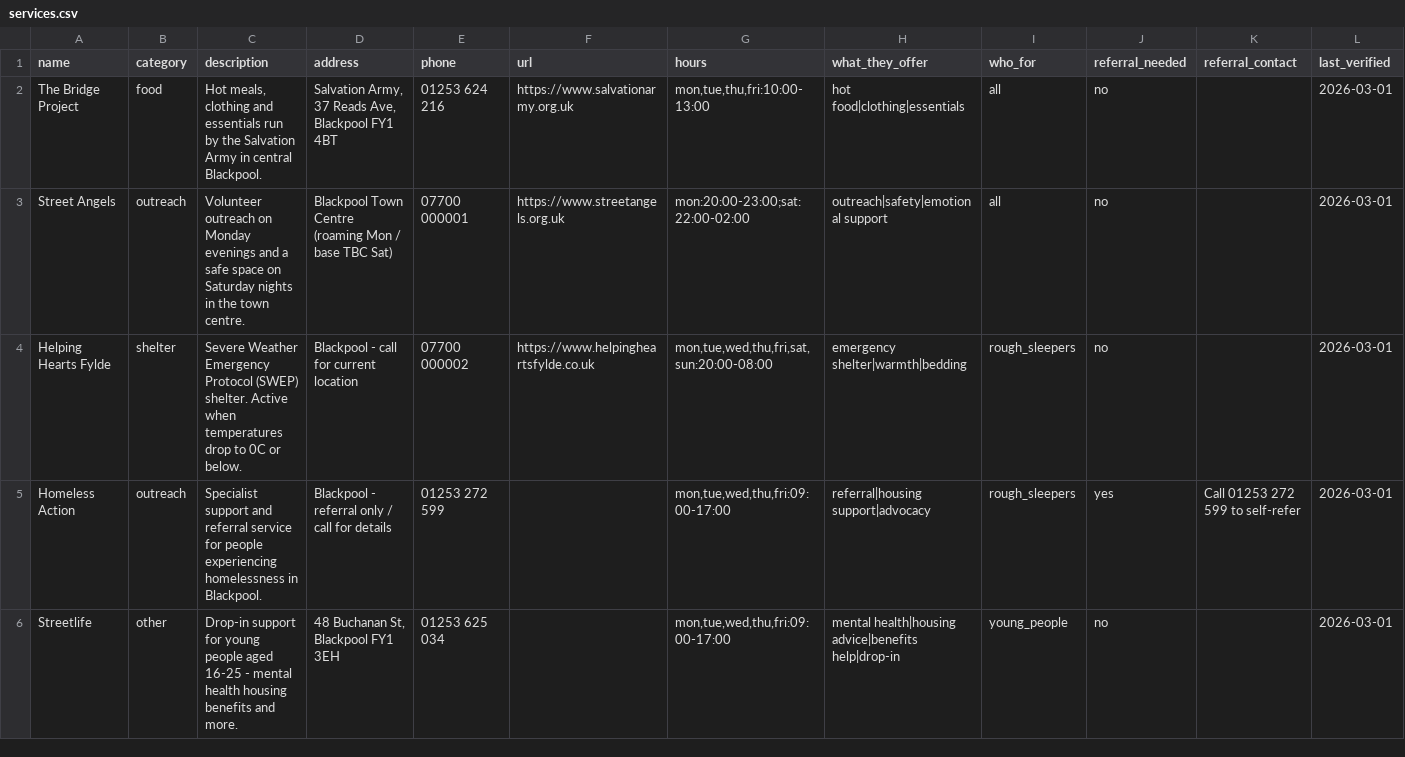
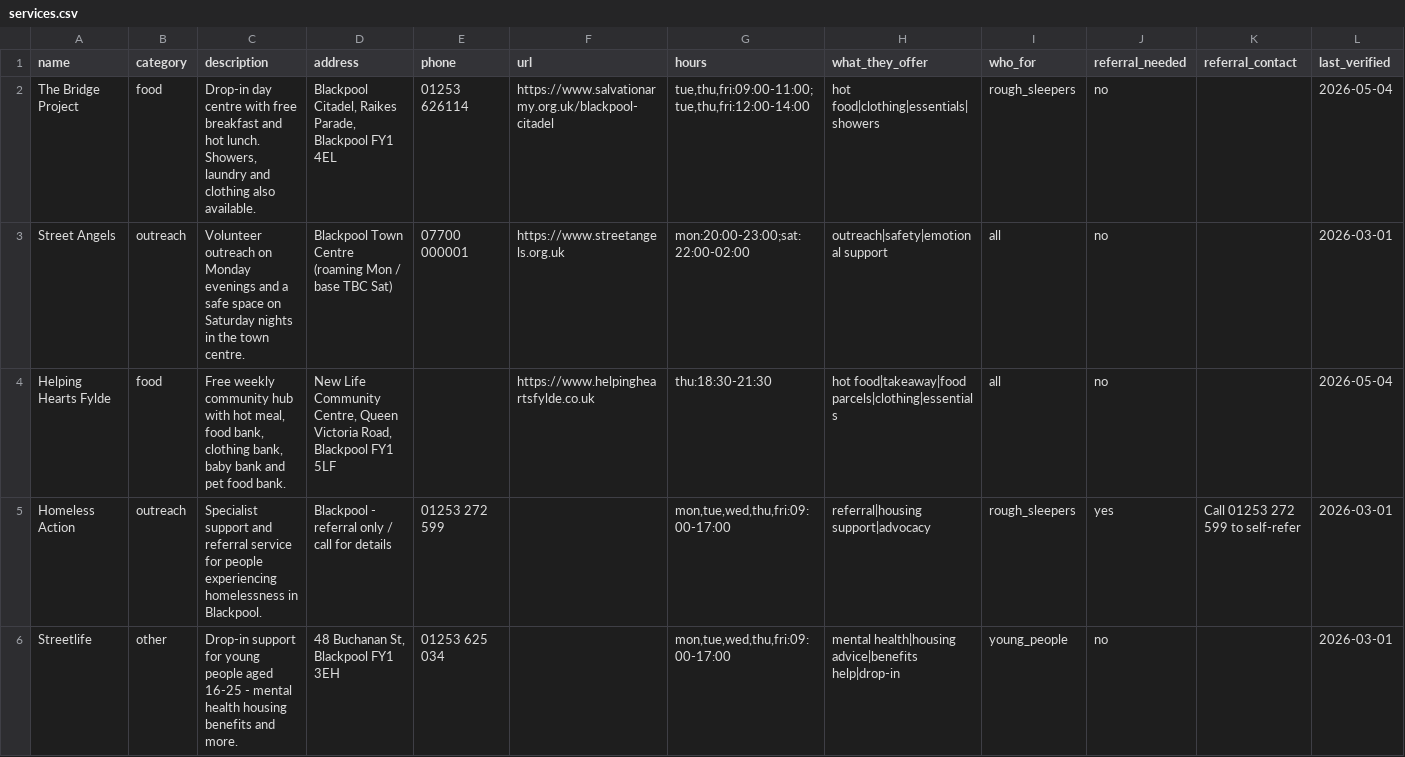
Before and after one commit to adamclarketurnbull/blackpool-help, a CSV file: services.csv, drawn as a sheet; only a part is shown; the diff covers the shown part only.

```diff
--- a/services.csv
+++ b/services.csv
@@ -1,5 +1,5 @@
 name,category,description,address,phone,url,hours,what_they_offer,who_for,referral_needed,referral_contact,last_verified
-The Bridge Project,food,"Hot meals, clothing and essentials run by the Salvation Army in central Blackpool.","Salvation Army, 37 Reads Ave, Blackpool FY1 4BT",01253 624 216,https://www.salvationarmy.org.uk,"mon,tue,thu,fri:10:00-13:00",hot food|clothing|essentials,all,no,,2026-03-01
+The Bridge Project,food,"Drop-in day centre with free breakfast and hot lunch. Showers, laundry and clothing also available.","Blackpool Citadel, Raikes Parade, Blackpool FY1 4EL",01253 626114,https://www.salvationarmy.org.uk/blackpool-citadel,"tue,thu,fri:09:00-11:00;tue,thu,fri:12:00-14:00",hot food|clothing|essentials|showers,rough_sleepers,no,,2026-05-04
 Street Angels,outreach,Volunteer outreach on Monday evenings and a safe space on Saturday nights in the town centre.,Blackpool Town Centre (roaming Mon / base TBC Sat),07700 000001,https://www.streetangels.org.uk,mon:20:00-23:00;sat:22:00-02:00,outreach|safety|emotional support,all,no,,2026-03-01
-Helping Hearts Fylde,shelter,Severe Weather Emergency Protocol (SWEP) shelter. Active when temperatures drop to 0C or below.,Blackpool - call for current location,07700 000002,https://www.helpingheartsfylde.co.uk,"mon,tue,wed,thu,fri,sat,sun:20:00-08:00",emergency shelter|warmth|bedding,rough_sleepers,no,,2026-03-01
+Helping Hearts Fylde,food,"Free weekly community hub with hot meal, food bank, clothing bank, baby bank and pet food bank.","New Life Community Centre, Queen Victoria Road, Blackpool FY1 5LF",,https://www.helpingheartsfylde.co.uk,thu:18:30-21:30,hot food|takeaway|food parcels|clothing|essentials,all,no,,2026-05-04
 Homeless Action,outreach,Specialist support and referral service for people experiencing homelessness in Blackpool.,Blackpool - referral only / call for details,01253 272 599,,"mon,tue,wed,thu,fri:09:00-17:00",referral|housing support|advocacy,rough_sleepers,yes,Call 01253 272 599 to self-refer,2026-03-01
```
Also changed, not shown: 3 added rows and 11 edited cells elsewhere in this file, 1 other file.
